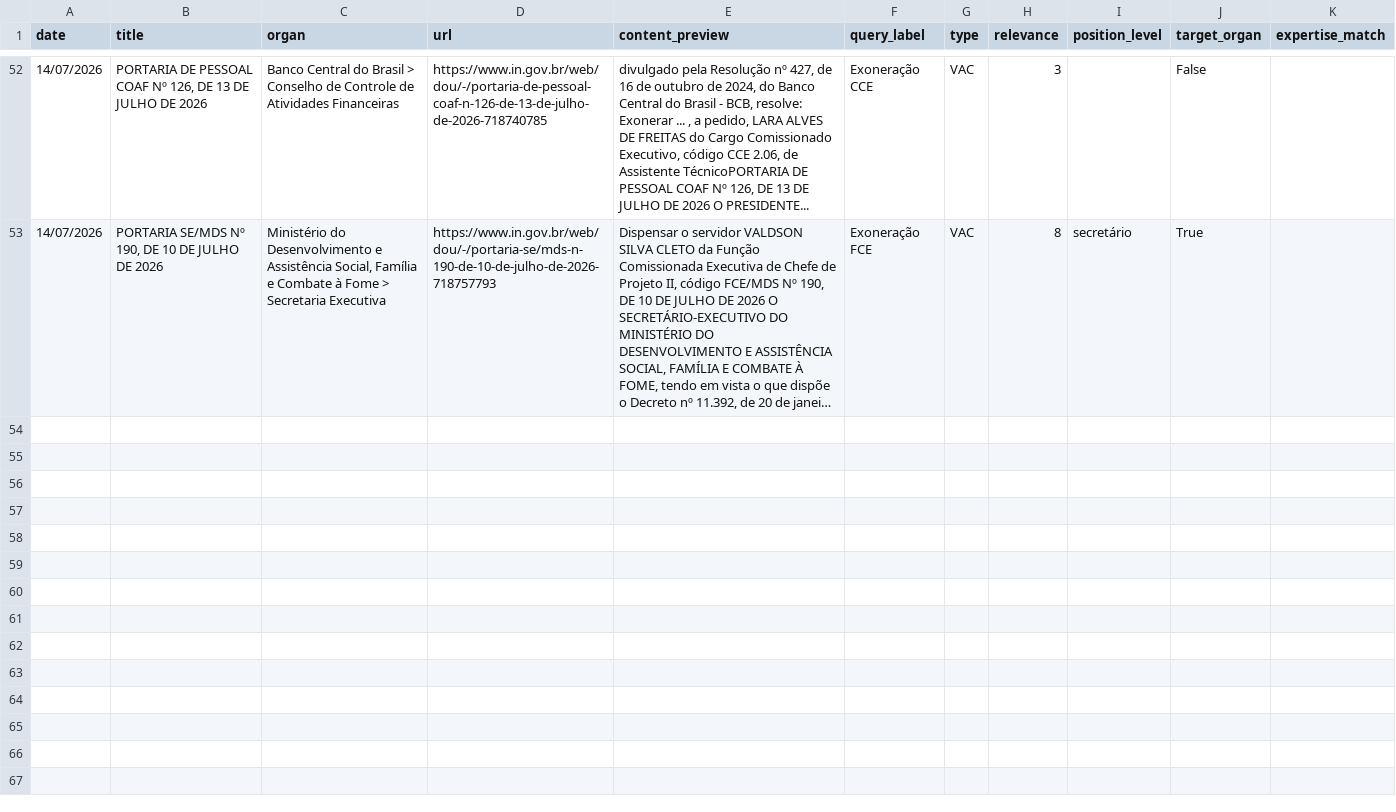
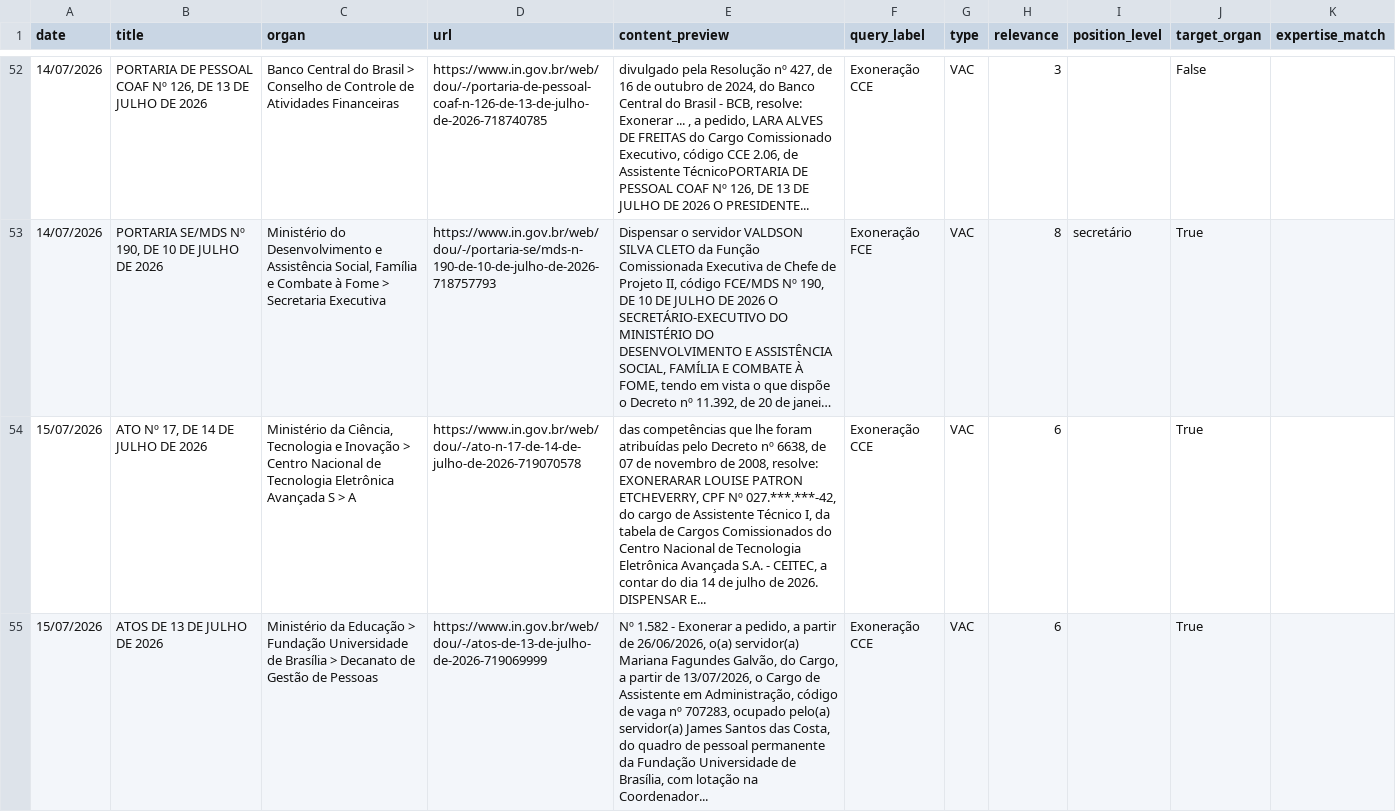
Before and after one commit to BAFurtado/ipea_dou_bot, a CSV file: data/dou_radar.csv, drawn as a sheet; only a part is shown, gaps mark what is left out; long unchanged cells end in …; the diff covers the shown part only; the diff names each change by its address in the sheet, - before the commit and + after, or states it on an @@ line.

```diff
--- a/data/dou_radar.csv
+++ b/data/dou_radar.csv
+row 54: 15/07/2026 | ATO Nº 17, DE 14 DE JULHO DE 2026 | Ministério da Ciência, Tecnologia e Inovação > Centro Nacional de Tecnologia Eletrônica Avançada S > A | https://www.in.gov.br/web/dou/-/ato-n-17-de-14-de-julho-de-2026-719070578 | das competências que lhe foram atribuídas pelo Decreto nº 6638, de 07 de novembro de 2008, resolve: EXONERARAR LOUISE PATRON ETCHEVERRY, CPF Nº 027.***.***-42, do cargo de Assistente Técnico I, da tabela de Cargos Comissionados do Centro Nacional de Tecnologia Eletrônica Avançada S.A. - CEITEC, a contar do dia 14 de julho de 2026. DISPENSAR E... | Exoneração CCE | VAC | 6 |  | True
+row 55: 15/07/2026 | ATOS DE 13 DE JULHO DE 2026 | Ministério da Educação > Fundação Universidade de Brasília > Decanato de Gestão de Pessoas | https://www.in.gov.br/web/dou/-/atos-de-13-de-julho-de-2026-719069999 | Nº 1.582 - Exonerar a pedido, a partir de 26/06/2026, o(a) servidor(a) Mariana Fagundes Galvão, do Cargo, a partir de 13/07/2026, o Cargo de Assistente em Administração, código de vaga nº 707283, ocupado pelo(a) servidor(a) James Santos das Costa, do quadro de pessoal permanente da Fundação Universidade de Brasília, com lotação na Coordenador... | Exoneração CCE | VAC | 6 |  | True
```
Also changed, not shown: 4 added rows elsewhere in this file, data/dou_ipea.csv, 1 other file.
